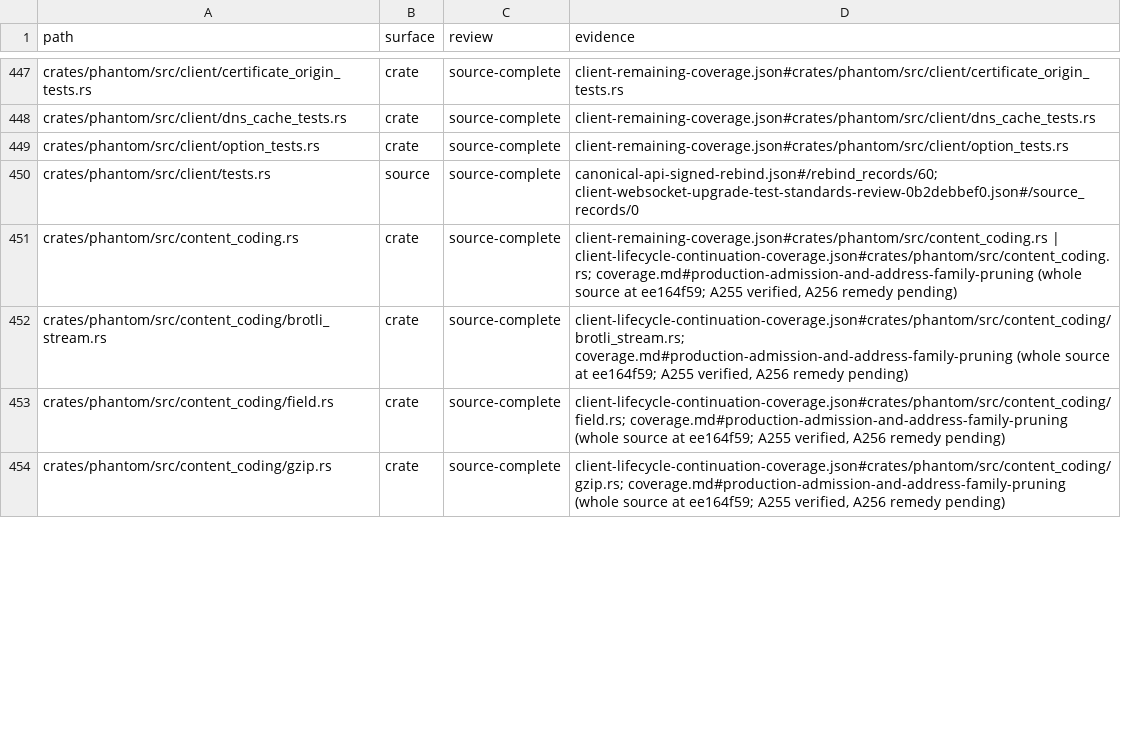
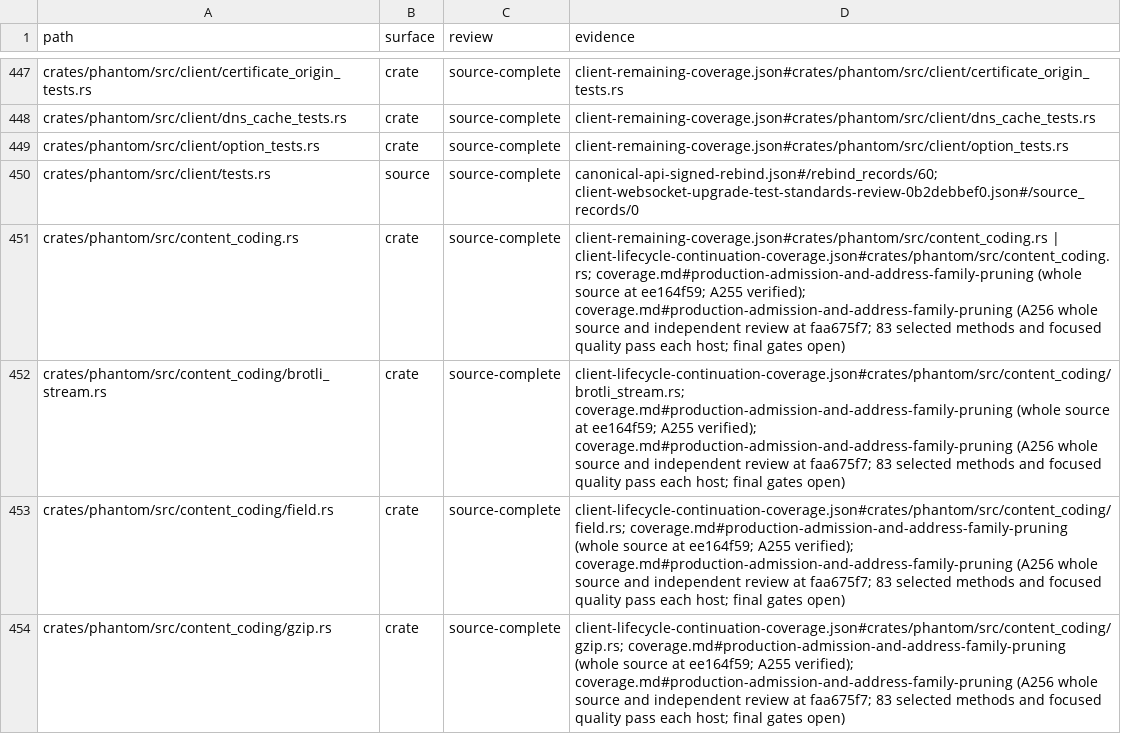
Before and after one commit to bywayhq/phantom, a TSV file: docs/internals/architecture-audit/inventory.tsv, drawn as a sheet; only a part is shown, gaps mark what is left out; the diff covers the shown part only.

Commit message:
docs(audit): record verified stale worker ownership

```diff
--- a/docs/internals/architecture-audit/inventory.tsv
+++ b/docs/internals/architecture-audit/inventory.tsv
@@ -450,5 +450,5 @@ crates/phantom/src/client/option_tests.rs	crate	source-complete	client-remaining
 crates/phantom/src/client/tests.rs	source	source-complete	canonical-api-signed-rebind.json#/rebind_records/60; client-websocket-upgrade-test-standards-review-0b2debbef0.json#/source_records/0
-crates/phantom/src/content_coding.rs	crate	source-complete	client-remaining-coverage.json#crates/phantom/src/content_coding.rs | client-lifecycle-continuation-coverage.json#crates/phantom/src/content_coding.rs; coverage.md#production-admission-and-address-family-pruning (whole source at ee164f59; A255 verified, A256 remedy pending)
-crates/phantom/src/content_coding/brotli_stream.rs	crate	source-complete	client-lifecycle-continuation-coverage.json#crates/phantom/src/content_coding/brotli_stream.rs; coverage.md#production-admission-and-address-family-pruning (whole source at ee164f59; A255 verified, A256 remedy pending)
-crates/phantom/src/content_coding/field.rs	crate	source-complete	client-lifecycle-continuation-coverage.json#crates/phantom/src/content_coding/field.rs; coverage.md#production-admission-and-address-family-pruning (whole source at ee164f59; A255 verified, A256 remedy pending)
-crates/phantom/src/content_coding/gzip.rs	crate	source-complete	client-lifecycle-continuation-coverage.json#crates/phantom/src/content_coding/gzip.rs; coverage.md#production-admission-and-address-family-pruning (whole source at ee164f59; A255 verified, A256 remedy pending)
+crates/phantom/src/content_coding.rs	crate	source-complete	client-remaining-coverage.json#crates/phantom/src/content_coding.rs | client-lifecycle-continuation-coverage.json#crates/phantom/src/content_coding.rs; coverage.md#production-admission-and-address-family-pruning (whole source at ee164f59; A255 verified); coverage.md#production-admission-and-address-family-pruning (A256 whole source and independent review at faa675f7; 83 selected methods and focused quality pass each host; final gates open)
+crates/phantom/src/content_coding/brotli_stream.rs	crate	source-complete	client-lifecycle-continuation-coverage.json#crates/phantom/src/content_coding/brotli_stream.rs; coverage.md#production-admission-and-address-family-pruning (whole source at ee164f59; A255 verified); coverage.md#production-admission-and-address-family-pruning (A256 whole source and independent review at faa675f7; 83 selected methods and focused quality pass each host; final gates open)
+crates/phantom/src/content_coding/field.rs	crate	source-complete	client-lifecycle-continuation-coverage.json#crates/phantom/src/content_coding/field.rs; coverage.md#production-admission-and-address-family-pruning (whole source at ee164f59; A255 verified); coverage.md#production-admission-and-address-family-pruning (A256 whole source and independent review at faa675f7; 83 selected methods and focused quality pass each host; final gates open)
+crates/phantom/src/content_coding/gzip.rs	crate	source-complete	client-lifecycle-continuation-coverage.json#crates/phantom/src/content_coding/gzip.rs; coverage.md#production-admission-and-address-family-pruning (whole source at ee164f59; A255 verified); coverage.md#production-admission-and-address-family-pruning (A256 whole source and independent review at faa675f7; 83 selected methods and focused quality pass each host; final gates open)
```
Also changed, not shown: 6 added rows and 5 edited cells elsewhere in this file, 2 other files.
